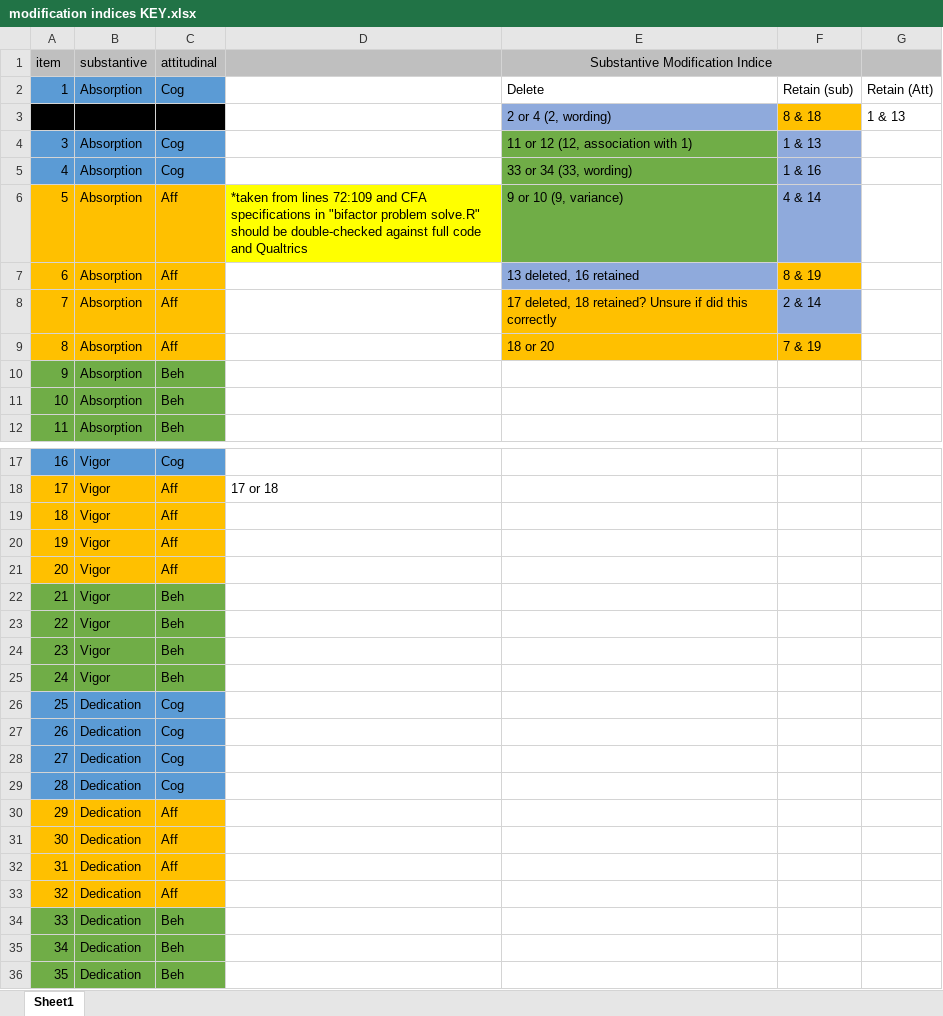
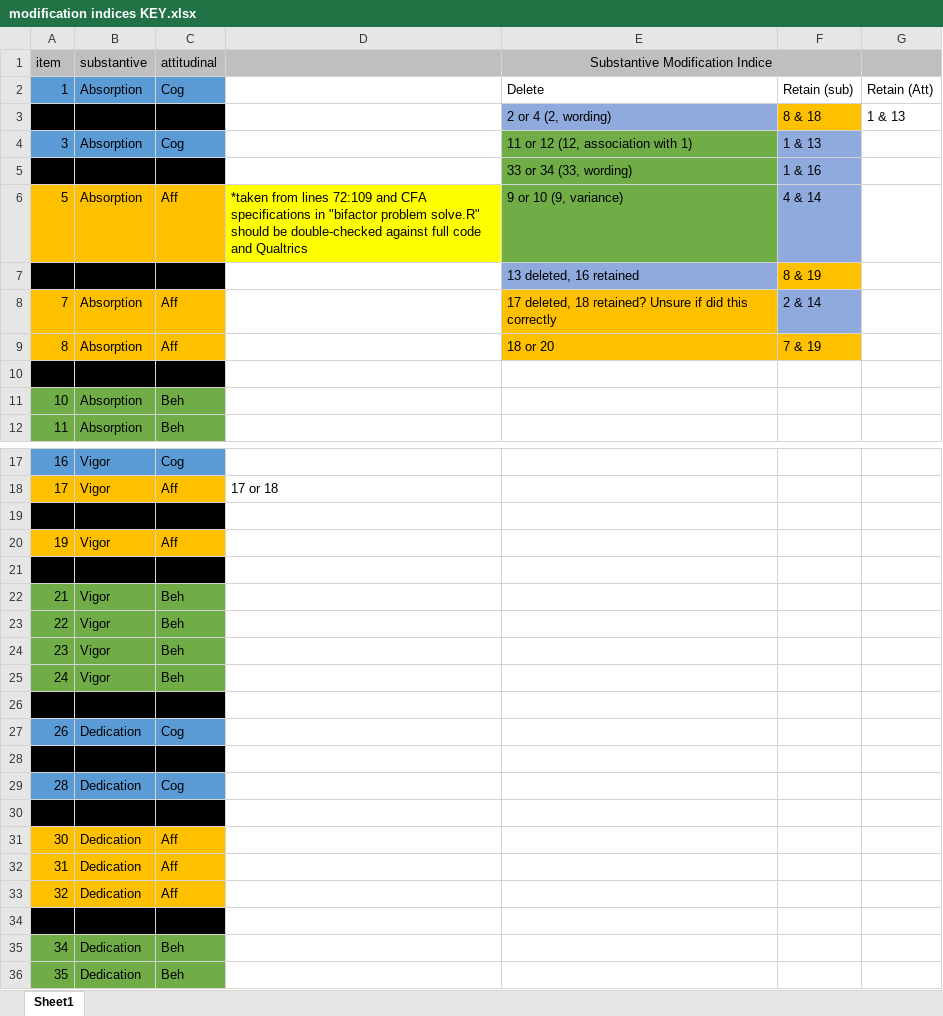
Before and after one commit to jtkulas/EngagementPaper, an Excel workbook: modification indices KEY.xlsx, sheet Sheet1, drawn as a sheet; only a part is shown, gaps mark what is left out; values as stored, in another font and other column widths than the file's, no borders; the diff names each change by its address in the sheet, - before the commit and + after, or states it on an @@ line.

Commit message:
blacked out mod indicies key to reflect 8/6 item reduction

```diff
--- a/modification indices KEY.xlsx (sheet Sheet1)
+++ b/modification indices KEY.xlsx (sheet Sheet1)
-A5:C5 fill: #5B9BD5
+A5:C5 fill: #000000
-A7:C7 fill: #FFC000
+A7:C7 fill: #000000
-A10:C10 fill: #70AD47
+A10:C10 fill: #000000
-A19:C19 fill: #FFC000
+A19:C19 fill: #000000
-A21:C21 fill: #FFC000
+A21:C21 fill: #000000
-A26:C26 fill: #5B9BD5
+A26:C26 fill: #000000
-A28:C28 fill: #5B9BD5
+A28:C28 fill: #000000
-A30:C30 fill: #FFC000
+A30:C30 fill: #000000
-A34:C34 fill: #70AD47
+A34:C34 fill: #000000
```
Also changed, not shown: 1 other file.
